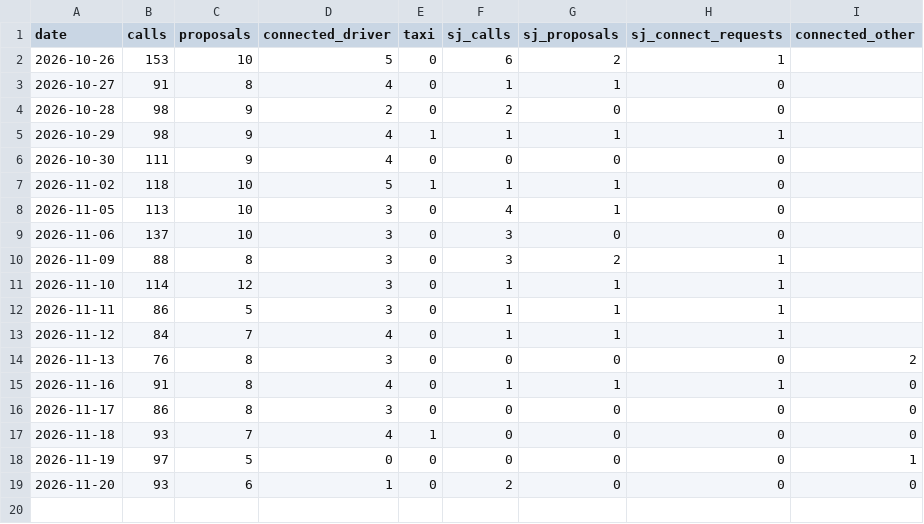
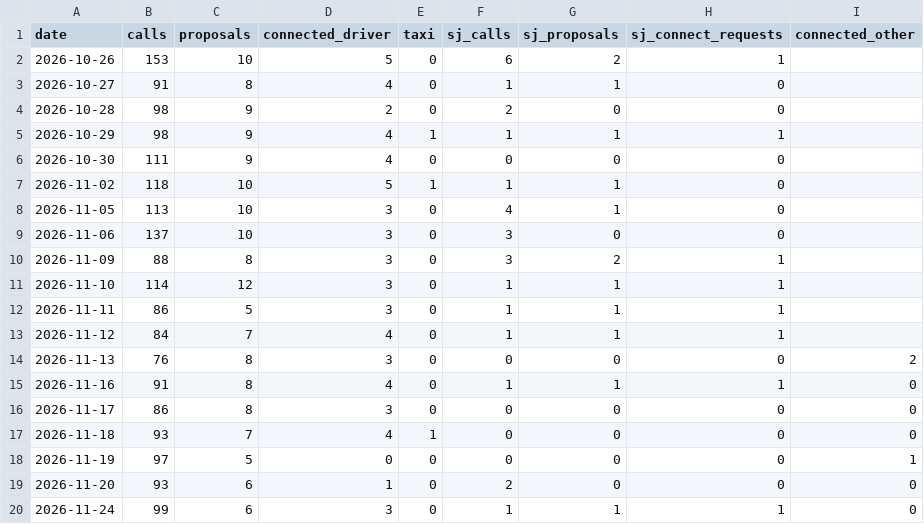
Before and after one commit to do-yossy/portfolio, a CSV file: recruitment-platform/reports/funnel/calls/daily-kpi.csv, drawn as a sheet.

```diff
--- a/recruitment-platform/reports/funnel/calls/daily-kpi.csv
+++ b/recruitment-platform/reports/funnel/calls/daily-kpi.csv
@@ -19 +19,2 @@ date,calls,proposals,connected_driver,taxi,sj_calls,sj_proposals,sj_connect_requ
 2026-11-20,93,6,1,0,2,0,0,0
+2026-11-24,99,6,3,0,1,1,1,0
```
Also changed, not shown: recruitment-platform/reports/funnel/calls/daily-kpi-other-lists.csv.
